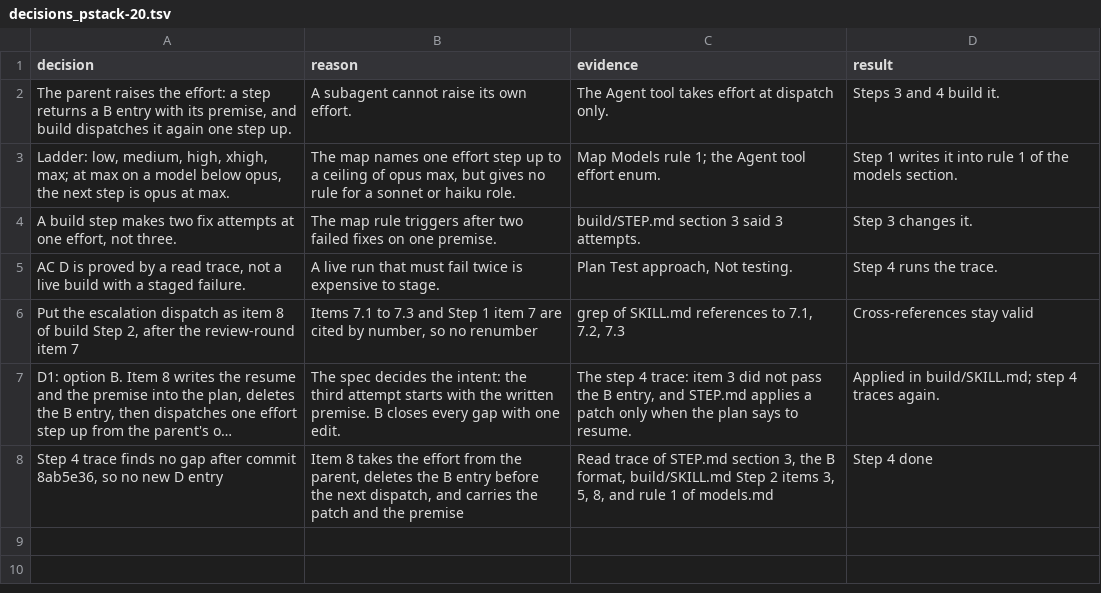
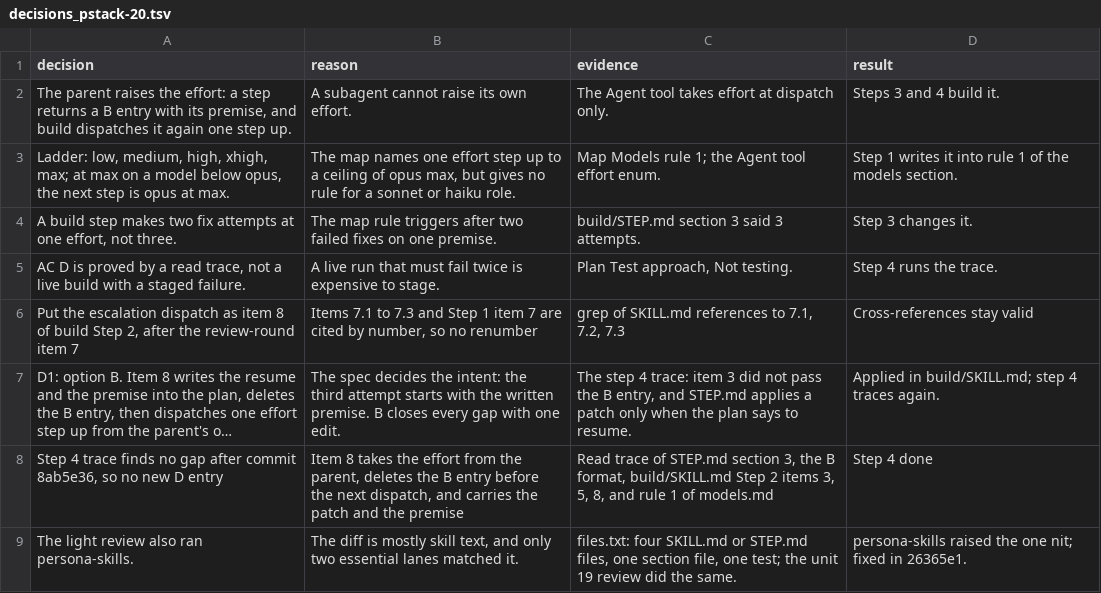
Before and after one commit to xxKeefer/skills, a TSV file: .ai/decisions_pstack-20.tsv, drawn as a sheet; long unchanged cells end in …; the diff names each change by its address in the sheet, - before the commit and + after, or states it on an @@ line.

Commit message:
docs(ai): record the unit 20 review

```diff
--- a/.ai/decisions_pstack-20.tsv
+++ b/.ai/decisions_pstack-20.tsv
+row 9: The light review also ran persona-skills. | The diff is mostly skill text, and only two essential lanes matched it. | files.txt: four SKILL.md or STEP.md files, one section file, one test; the unit 19 review did the same. | persona-skills raised the one nit; fixed in 26365e1.
```
Also changed, not shown: 3 other files.
